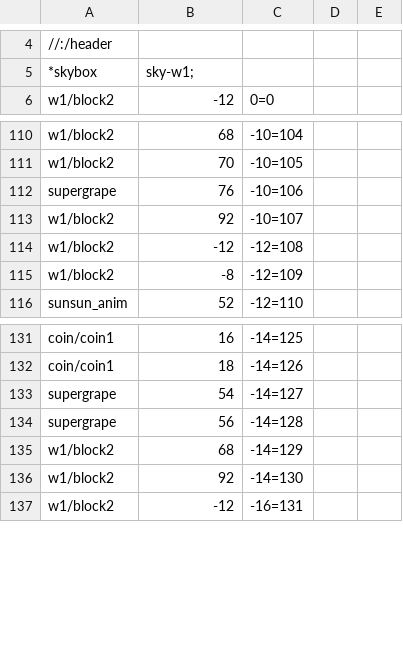
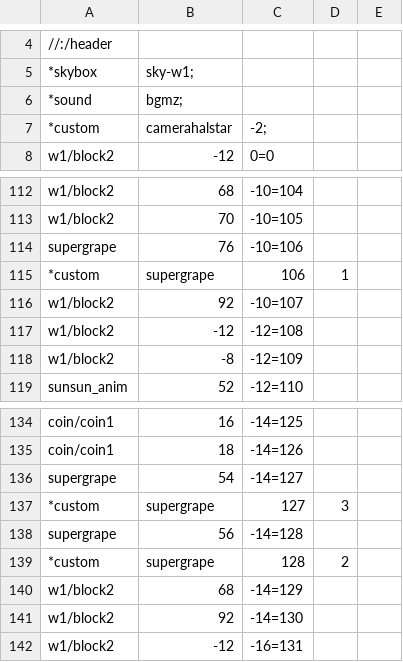
Before and after one commit to yammmt/shundroid.github.io, a CSV file: planet-stages/stage/1-1.csv, drawn as a sheet; only a part is shown, gaps mark what is left out; the diff names each change by its address in the sheet, - before the commit and + after, or states it on an @@ line.

Commit message:
update stages

```diff
--- a/planet-stages/stage/1-1.csv
+++ b/planet-stages/stage/1-1.csv
+row 6: *sound | bgmz;
+row 7: *custom | camerahalstar | -2;
+row 115: *custom | supergrape | 106 | 1
+row 137: *custom | supergrape | 127 | 3
+row 139: *custom | supergrape | 128 | 2
```
